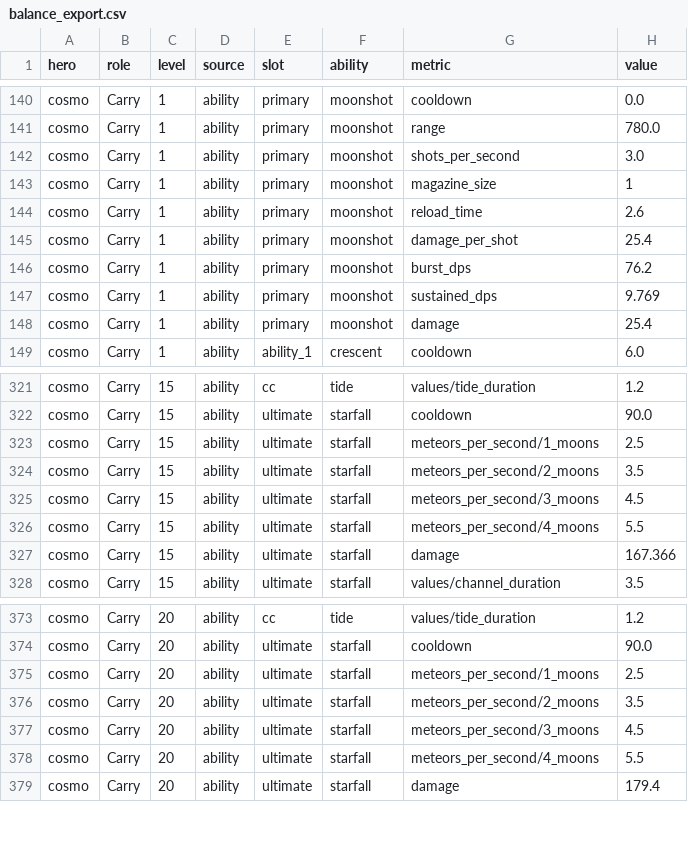
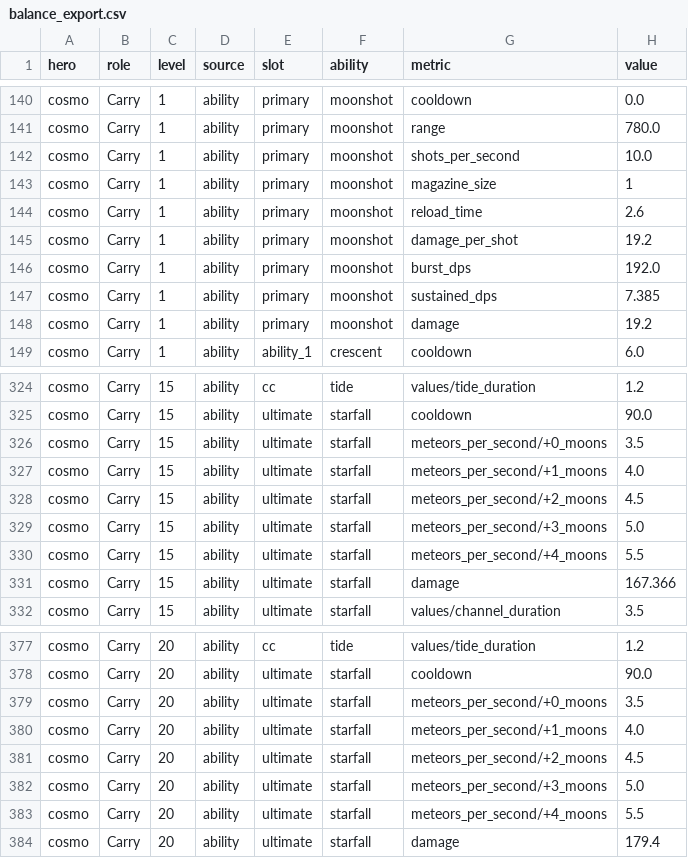
Before and after one commit to slimefromdq/godot-top-down-project, a CSV file: balance/balance_export.csv, drawn as a sheet; only a part is shown, gaps mark what is left out; the diff covers the shown part only.

```diff
--- a/balance/balance_export.csv
+++ b/balance/balance_export.csv
@@ -141,9 +141,9 @@ cosmo,Carry,1,ability,primary,moonshot,cooldown,0.0
 cosmo,Carry,1,ability,primary,moonshot,range,780.0
-cosmo,Carry,1,ability,primary,moonshot,shots_per_second,3.0
+cosmo,Carry,1,ability,primary,moonshot,shots_per_second,10.0
 cosmo,Carry,1,ability,primary,moonshot,magazine_size,1
 cosmo,Carry,1,ability,primary,moonshot,reload_time,2.6
-cosmo,Carry,1,ability,primary,moonshot,damage_per_shot,25.4
-cosmo,Carry,1,ability,primary,moonshot,burst_dps,76.2
-cosmo,Carry,1,ability,primary,moonshot,sustained_dps,9.769
-cosmo,Carry,1,ability,primary,moonshot,damage,25.4
+cosmo,Carry,1,ability,primary,moonshot,damage_per_shot,19.2
+cosmo,Carry,1,ability,primary,moonshot,burst_dps,192.0
+cosmo,Carry,1,ability,primary,moonshot,sustained_dps,7.385
+cosmo,Carry,1,ability,primary,moonshot,damage,19.2
 cosmo,Carry,1,ability,ability_1,crescent,cooldown,6.0
@@ -322,6 +325,7 @@ cosmo,Carry,15,ability,cc,tide,values/tide_duration,1.2
 cosmo,Carry,15,ability,ultimate,starfall,cooldown,90.0
-cosmo,Carry,15,ability,ultimate,starfall,meteors_per_second/1_moons,2.5
-cosmo,Carry,15,ability,ultimate,starfall,meteors_per_second/2_moons,3.5
-cosmo,Carry,15,ability,ultimate,starfall,meteors_per_second/3_moons,4.5
-cosmo,Carry,15,ability,ultimate,starfall,meteors_per_second/4_moons,5.5
+cosmo,Carry,15,ability,ultimate,starfall,meteors_per_second/+0_moons,3.5
+cosmo,Carry,15,ability,ultimate,starfall,meteors_per_second/+1_moons,4.0
+cosmo,Carry,15,ability,ultimate,starfall,meteors_per_second/+2_moons,4.5
+cosmo,Carry,15,ability,ultimate,starfall,meteors_per_second/+3_moons,5.0
+cosmo,Carry,15,ability,ultimate,starfall,meteors_per_second/+4_moons,5.5
 cosmo,Carry,15,ability,ultimate,starfall,damage,167.366
@@ -374,6 +378,7 @@ cosmo,Carry,20,ability,cc,tide,values/tide_duration,1.2
 cosmo,Carry,20,ability,ultimate,starfall,cooldown,90.0
-cosmo,Carry,20,ability,ultimate,starfall,meteors_per_second/1_moons,2.5
-cosmo,Carry,20,ability,ultimate,starfall,meteors_per_second/2_moons,3.5
-cosmo,Carry,20,ability,ultimate,starfall,meteors_per_second/3_moons,4.5
-cosmo,Carry,20,ability,ultimate,starfall,meteors_per_second/4_moons,5.5
+cosmo,Carry,20,ability,ultimate,starfall,meteors_per_second/+0_moons,3.5
+cosmo,Carry,20,ability,ultimate,starfall,meteors_per_second/+1_moons,4.0
+cosmo,Carry,20,ability,ultimate,starfall,meteors_per_second/+2_moons,4.5
+cosmo,Carry,20,ability,ultimate,starfall,meteors_per_second/+3_moons,5.0
+cosmo,Carry,20,ability,ultimate,starfall,meteors_per_second/+4_moons,5.5
 cosmo,Carry,20,ability,ultimate,starfall,damage,179.4
```
Also changed, not shown: 3 added rows and 78 edited cells elsewhere in this file, 13 other files.
